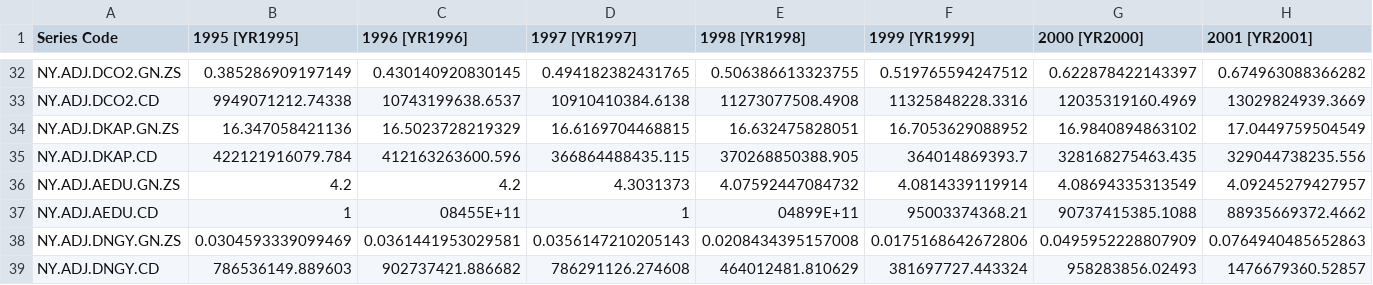
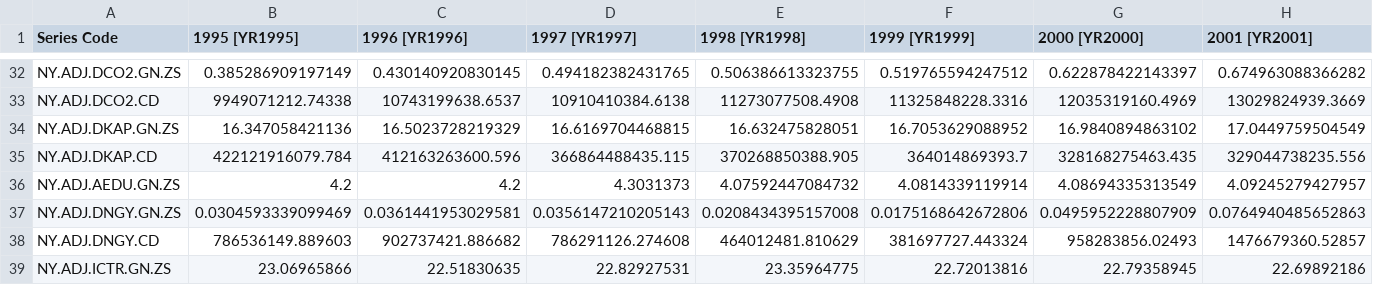
Before and after one commit to RichardBlackEye/ComputacaoemNuvem2, a CSV file: machinelearning/seraqueedesta/Book1.csv, drawn as a sheet; only a part is shown, gaps mark what is left out; the shorter side is filled out with more unchanged rows; rows hold the shown columns only; the diff names each change by its address in the sheet, - before the commit and + after, or states it on an @@ line.

Commit message:
apagar linha 37

```diff
--- a/machinelearning/seraqueedesta/Book1.csv
+++ b/machinelearning/seraqueedesta/Book1.csv
-row 37: NY.ADJ.AEDU.CD | 1 | 08455E+11 | 1 | 04899E+11 | 95003374368.21 | 90737415385.1088 | 88935669372.4662
```
